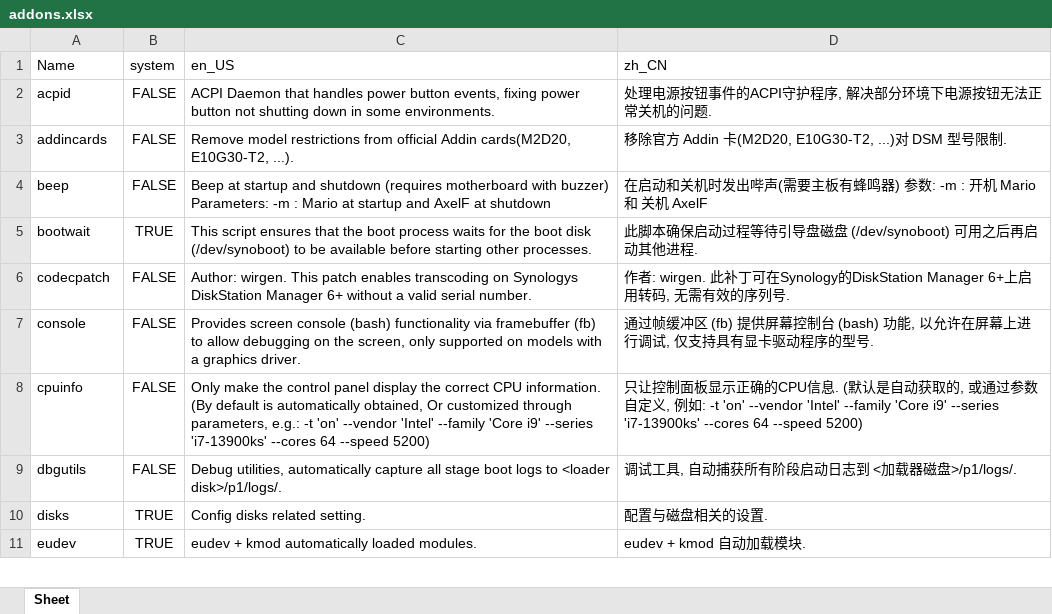
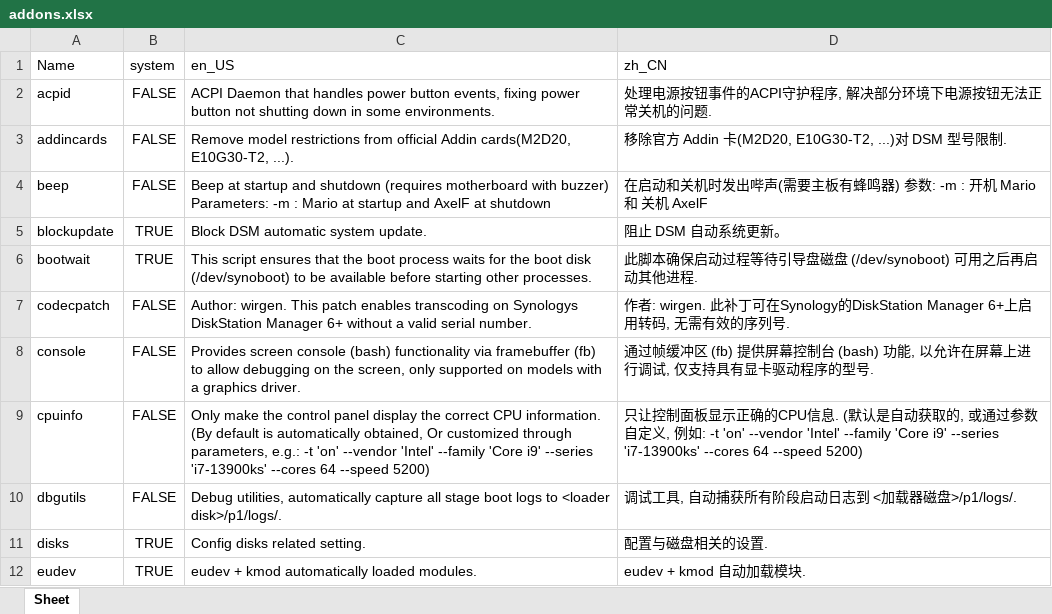
Before and after one commit to RROrg/rr, an Excel workbook: docs/addons.xlsx, sheet Sheet, drawn as a sheet; only a part is shown; values as stored, in another font and other column widths than the file's, no borders; the diff names each change by its address in the sheet, - before the commit and + after, or states it on an @@ line.

```diff
--- a/docs/addons.xlsx (sheet Sheet)
+++ b/docs/addons.xlsx (sheet Sheet)
+row 5: blockupdate | TRUE | Block DSM automatic system update. | 阻止 DSM 自动系统更新。
```
Also changed, not shown: docs/models.xlsx, docs/modules.xlsx, 3 other files.
